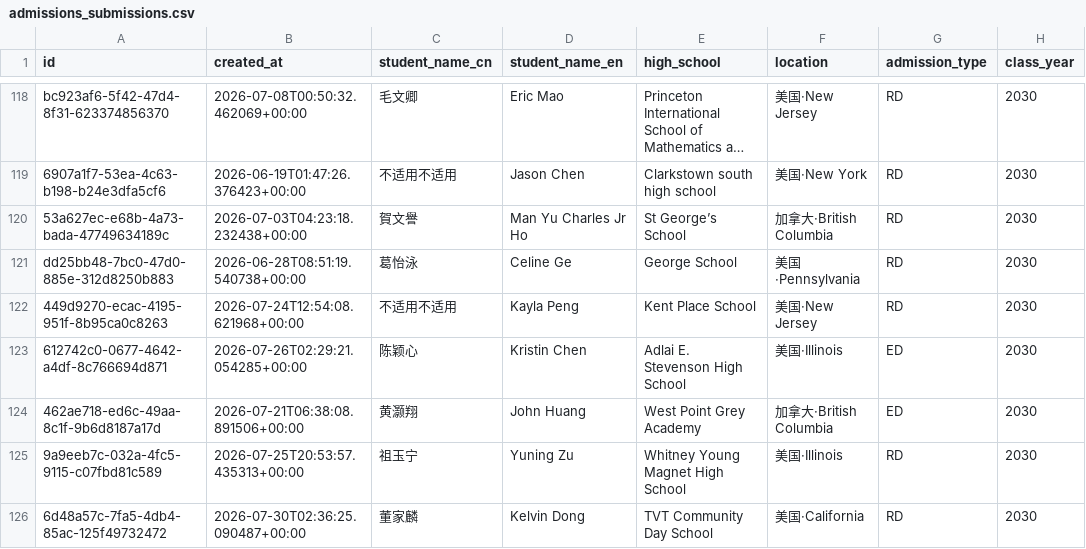
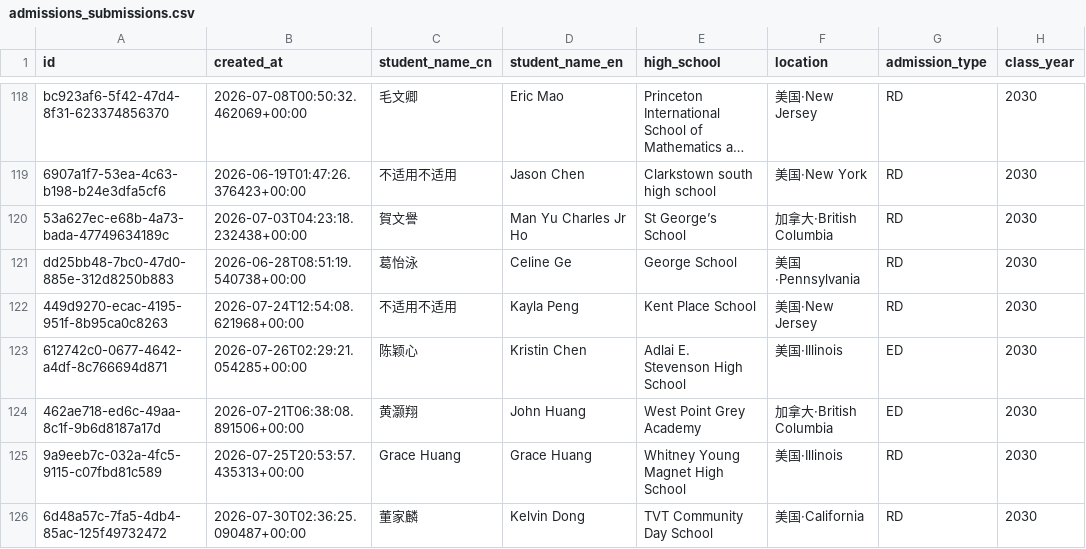
Before and after one commit to parentsduke/parentsduke, a CSV file: backup/latest/admissions_submissions.csv, drawn as a sheet; only a part is shown, gaps mark what is left out; long unchanged cells end in …; the diff names each change by its address in the sheet, - before the commit and + after, or states it on an @@ line.

```diff
--- a/backup/latest/admissions_submissions.csv
+++ b/backup/latest/admissions_submissions.csv
-C125 (student_name_cn): 祖玉宁
+C125 (student_name_cn): Grace Huang
-D125 (student_name_en): Yuning Zu
+D125 (student_name_en): Grace Huang
```
Also changed, not shown: 1 other file.
